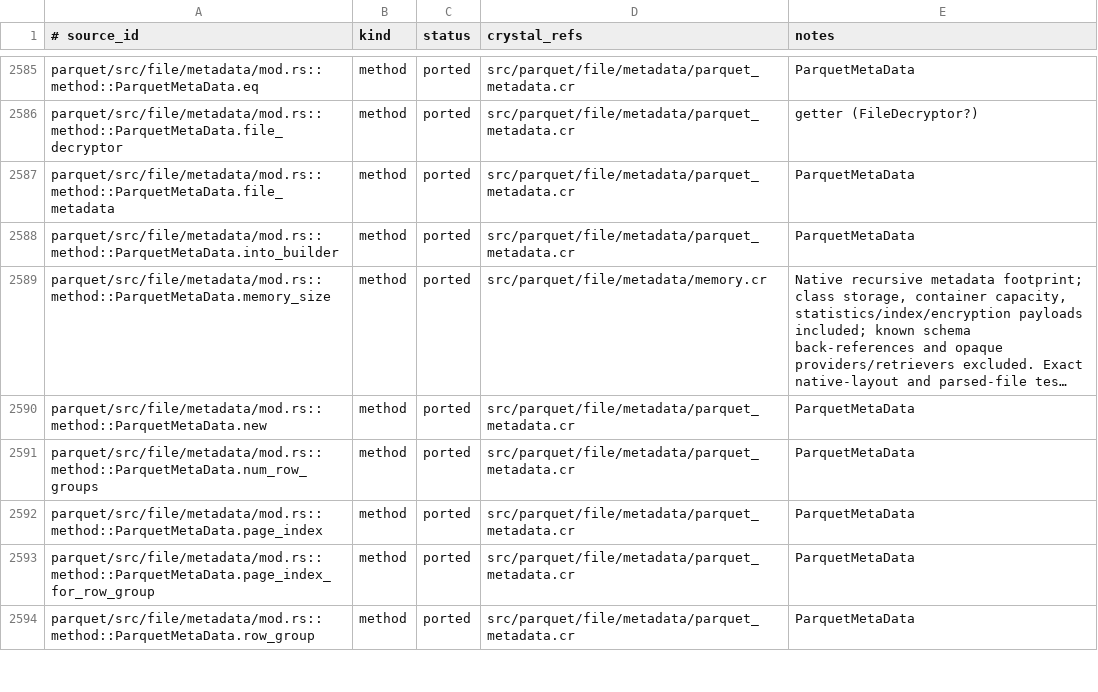
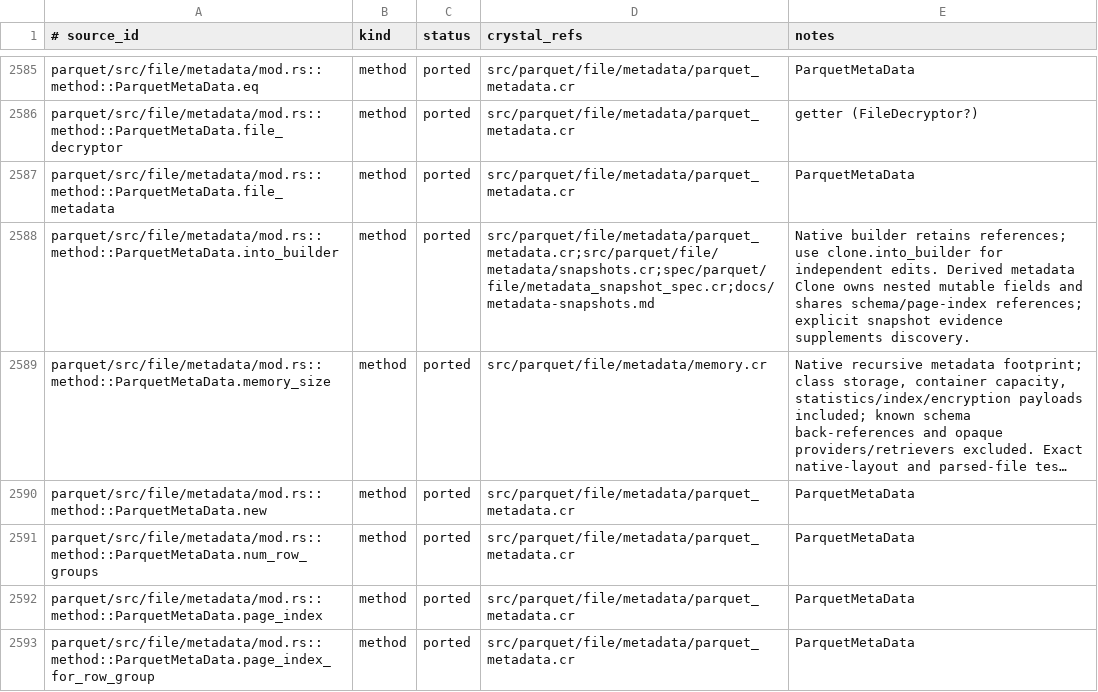
Before and after one commit to dsisnero/parquet-cr, a TSV file: plans/inventory/rust_port_inventory.tsv, drawn as a sheet; only a part is shown, gaps mark what is left out; the shorter side is filled out with more unchanged rows; long unchanged cells end in …; the diff covers the shown part only; the diff names each change by its address in the sheet, - before the commit and + after, or states it on an @@ line.

Commit message:
port: Reusable metadata snapshots
- Add src/parquet/file/metadata/snapshots.cr and export it from src/parquet.cr:
  clone file/row-group/column metadata and nested mutable buffers directly,
  retaining shared schemas, page-index providers and decryptor dependencies.
  Preserve all physical statistics variants, exactness flags and full encodings;
  add codec-only Compression configuration editing.
- Fix src/parquet/file/metadata/writer.cr to clone borrowed rows before index
  backfill/encryption and return a separate plaintext graph from encrypted writes.
- Add metadata_snapshot_spec.cr, metadata_snapshot_writer_spec.cr and support
  fixture: tests-first clone red plus 2 writer failures/1 error; 11 new specs,
  29 focused specs green. Cover repeated footer positions and actual encrypted
  and signed-plaintext files, including reusable metadata returned at close.
- Update docs/metadata-snapshots.md, plans/parity.md, parity/divergences.md and
  rust_port_inventory.tsv. Reconcile 4 missing rows; counts 2845 ported,
  281 intentional divergences, 28 skipped, 361 missing (3515 total).
- Divergences: native builders/owned writers retain reference conventions;
  mutable binary statistics are copied; compression_config preserves the native
  compression codec property; column_descr/property setters replace pointer/
  consuming helpers. No shard or dependency patches.
- Gates: make lint (205 files), make test (2071), make test-extensions (2077),
  no-codegen library build, scoped inventory (3515), git diff --check all pass.

Upstream: apache/arrow-rs 60.0.0 (ef1fa157977633f0ba21aa921f9ef3d5c669235b)

```diff
--- a/plans/inventory/rust_port_inventory.tsv
+++ b/plans/inventory/rust_port_inventory.tsv
-D2588 (crystal_refs): src/parquet/file/metadata/parquet_metadata.cr
+D2588 (crystal_refs): src/parquet/file/metadata/parquet_metadata.cr;src/parquet/file/metadata/snapshots.cr;spec/parquet/file/metadata_snapshot_spec.cr;docs/metadata-snapshots.md
-E2588 (notes): ParquetMetaData
+E2588 (notes): Native builder retains references; use clone.into_builder for independent edits. Derived metadata Clone owns nested mutable fields and shares schema/page-index references; explicit snapshot evidence supplements discovery.
```
Also changed, not shown: 19 edited cells elsewhere in this file, 9 other files.
